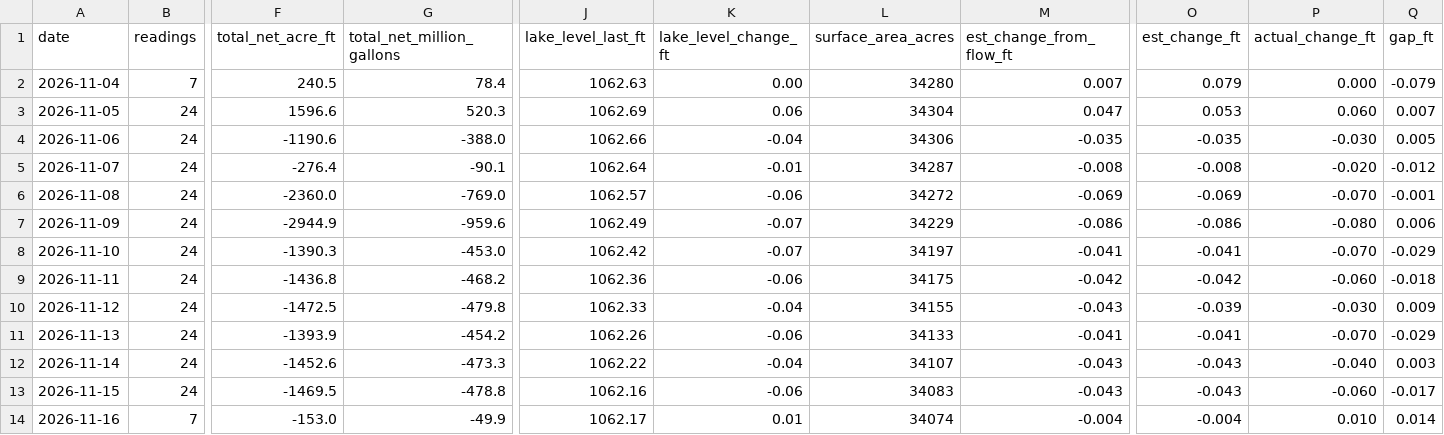
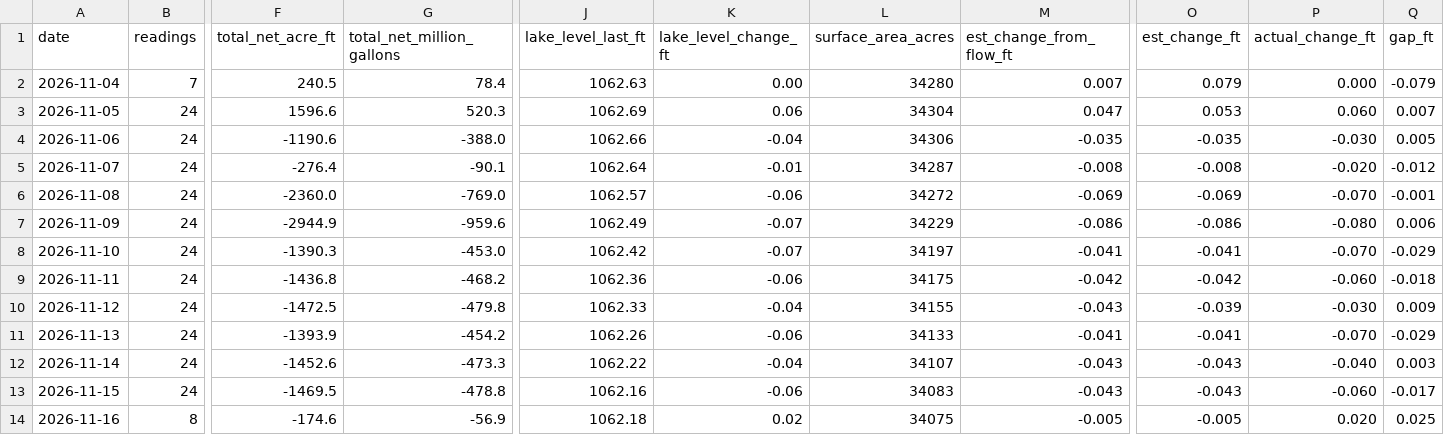
Before and after one commit to rjcanfield139-thwg/lake-lanier-logger, a CSV file: data/lake_lanier_daily.csv, drawn as a sheet; only a part is shown, gaps mark what is left out; the diff covers the shown part only; the diff names each change by its address in the sheet, - before the commit and + after, or states it on an @@ line.

```diff
--- a/data/lake_lanier_daily.csv
+++ b/data/lake_lanier_daily.csv
-B14 (readings): 7
+B14 (readings): 8
-F14 (total_net_acre_ft): -153.0
+F14 (total_net_acre_ft): -174.6
-G14 (total_net_million_gallons): -49.9
+G14 (total_net_million_gallons): -56.9
-J14 (lake_level_last_ft): 1062.17
+J14 (lake_level_last_ft): 1062.18
-K14 (lake_level_change_ft): 0.01
+K14 (lake_level_change_ft): 0.02
-L14 (surface_area_acres): 34074
+L14 (surface_area_acres): 34075
-M14 (est_change_from_flow_ft): -0.004
+M14 (est_change_from_flow_ft): -0.005
-O14 (est_change_ft): -0.004
+O14 (est_change_ft): -0.005
-P14 (actual_change_ft): 0.010
+P14 (actual_change_ft): 0.020
-Q14 (gap_ft): 0.014
+Q14 (gap_ft): 0.025
```
Also changed, not shown: 1 edited cell elsewhere in this file, data/lake_lanier_log.csv.
